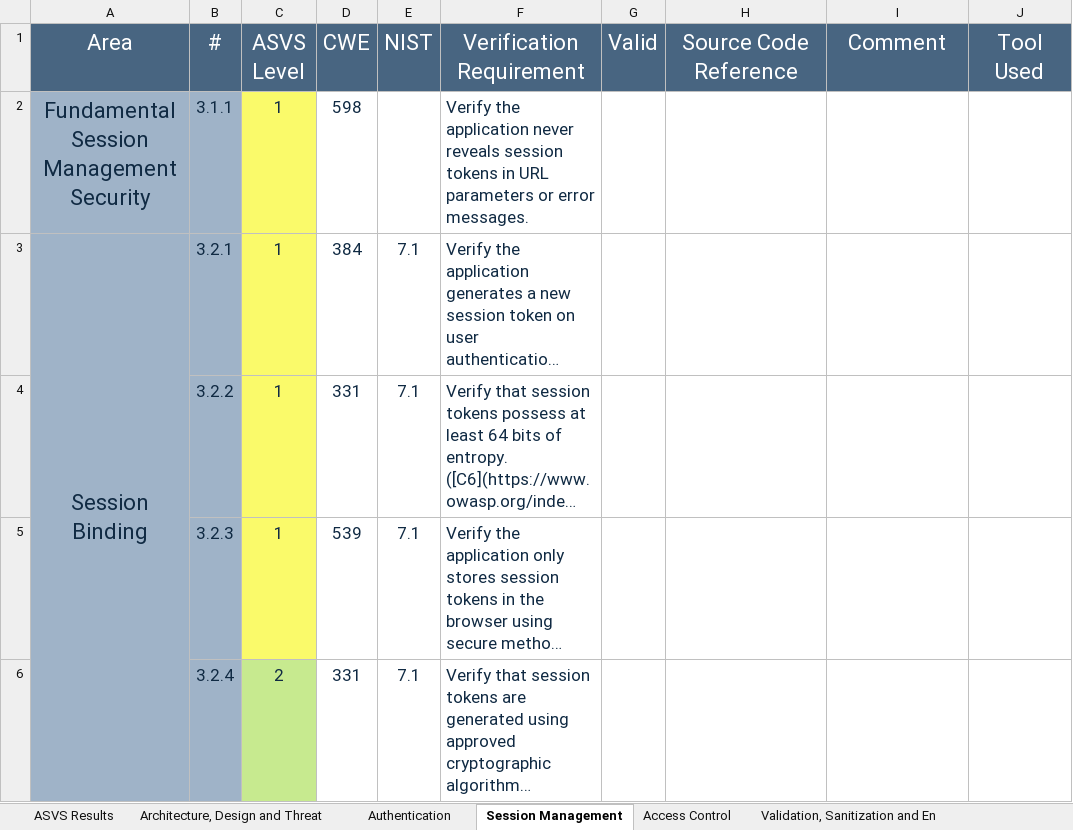
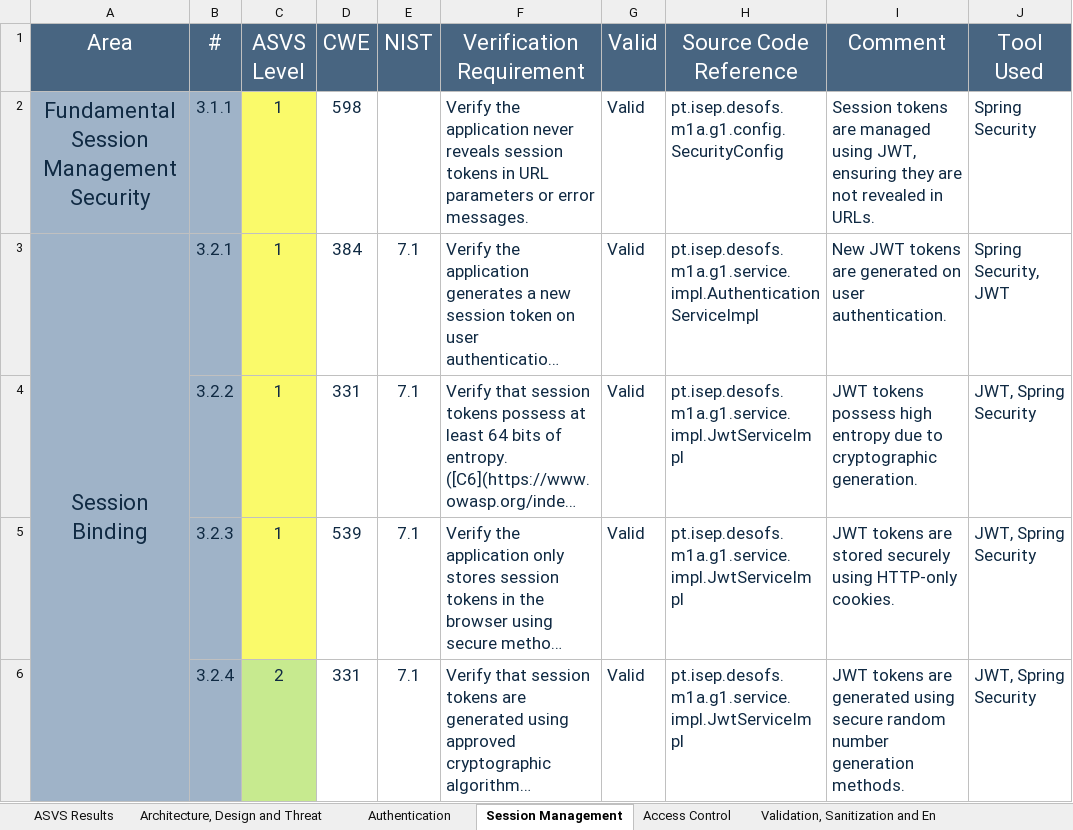
Before and after one commit to pedrofern/desofs2024_M1A_1, an Excel workbook: Deliverables/Documentation/P2/v4-ASVS-checklist-en_sprint_1.xlsx, sheet Session Management, drawn as a sheet; only a part is shown; long unchanged cells end in …; values as stored, in another font and other column widths than the file's, no borders; the diff covers the shown part only; the diff names each change by its address in the sheet, - before the commit and + after, or states it on an @@ line.

```diff
--- a/Deliverables/Documentation/P2/v4-ASVS-checklist-en_sprint_1.xlsx (sheet Session Management)
+++ b/Deliverables/Documentation/P2/v4-ASVS-checklist-en_sprint_1.xlsx (sheet Session Management)
-G2:G6 (Valid): (empty)
+G2:G6 (Valid): Valid
-H2 (Source Code Reference): (empty)
+H2 (Source Code Reference): pt.isep.desofs.m1a.g1.config.SecurityConfig
-I2 (Comment): (empty)
+I2 (Comment): Session tokens are managed using JWT, ensuring they are not revealed in URLs.
-J2 (Tool Used): (empty)
+J2 (Tool Used): Spring Security
-H3 (Source Code Reference): (empty)
+H3 (Source Code Reference): pt.isep.desofs.m1a.g1.service.impl.AuthenticationServiceImpl
-I3 (Comment): (empty)
+I3 (Comment): New JWT tokens are generated on user authentication.
-J3 (Tool Used): (empty)
+J3 (Tool Used): Spring Security, JWT
-H4:H6 (Source Code Reference): (empty)
+H4:H6 (Source Code Reference): pt.isep.desofs.m1a.g1.service.impl.JwtServiceImpl
-I4 (Comment): (empty)
+I4 (Comment): JWT tokens possess high entropy due to cryptographic generation.
-J4:J6 (Tool Used): (empty)
+J4:J6 (Tool Used): JWT, Spring Security
-I5 (Comment): (empty)
+I5 (Comment): JWT tokens are stored securely using HTTP-only cookies.
-I6 (Comment): (empty)
+I6 (Comment): JWT tokens are generated using secure random number generation methods.
```
Also changed, not shown: 34 edited cells elsewhere in this sheet, sheet Authentication, sheet Architecture, Design and Threat, sheet Configuration, sheet Stored Cryptography, sheet Validation, Sanitization and En, sheet Data Protection, 8 more sheets, charts or pictures, 1 other file.
